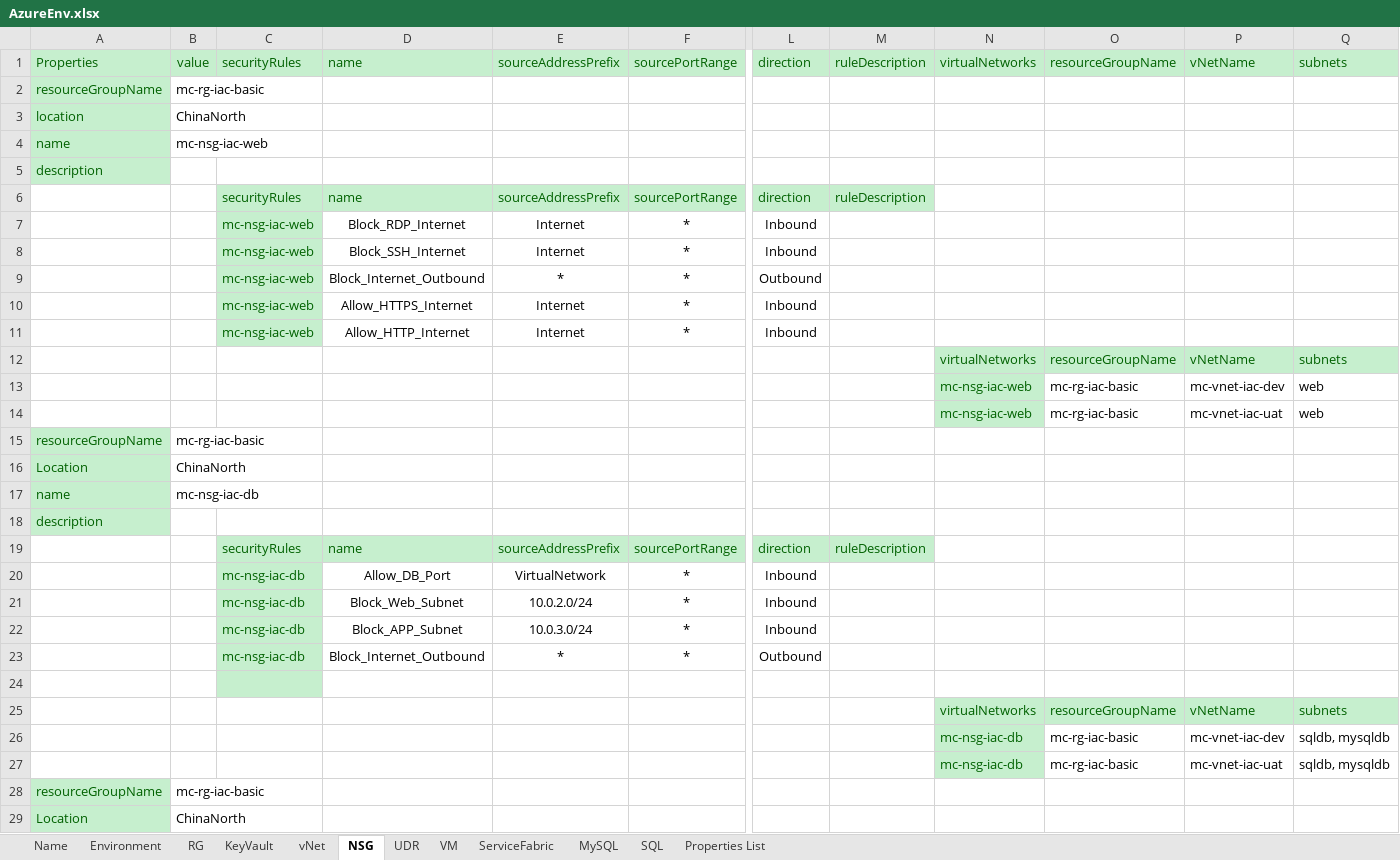
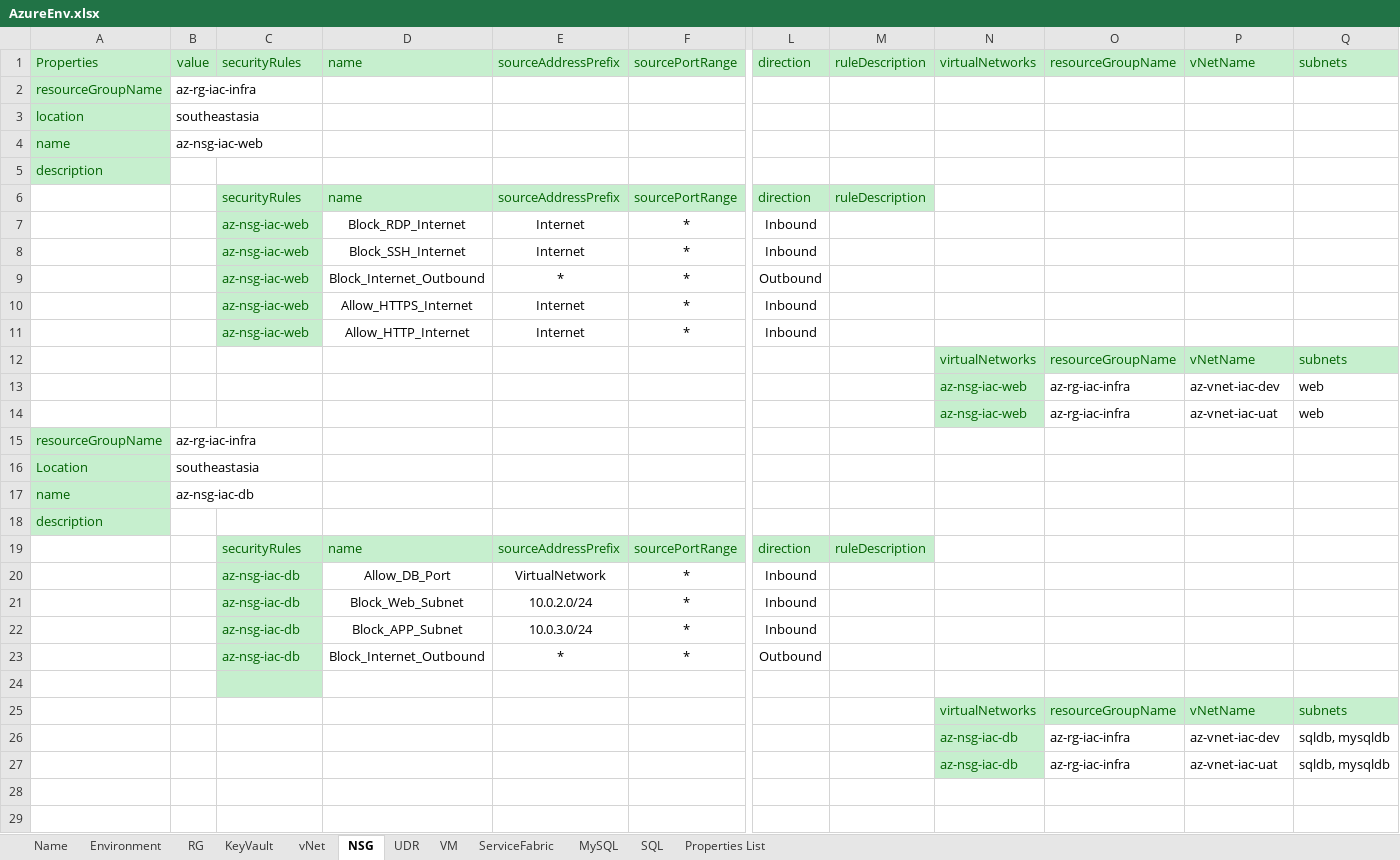
Before and after one commit to XuzhouHuang/azure-infra-as-code, an Excel workbook: AzureEnv.xlsx, sheet NSG, drawn as a sheet; only a part is shown, gaps mark what is left out; values as stored, in another font and other column widths than the file's, no borders; rows hold the shown columns only; the diff covers the shown part only; the diff names each change by its address in the sheet, - before the commit and + after, or states it on an @@ line.

```diff
--- a/AzureEnv.xlsx (sheet NSG)
+++ b/AzureEnv.xlsx (sheet NSG)
-B2: mc-rg-iac-basic
+B2: az-rg-iac-infra
-B3: ChinaNorth
+B3: southeastasia
-B4: mc-nsg-iac-web
+B4: az-nsg-iac-web
-C7:C11: mc-nsg-iac-web
+C7:C11: az-nsg-iac-web
-N13:N14: mc-nsg-iac-web
+N13:N14: az-nsg-iac-web
-O13:O14: mc-rg-iac-basic
+O13:O14: az-rg-iac-infra
-P13: mc-vnet-iac-dev
+P13: az-vnet-iac-dev
-P14: mc-vnet-iac-uat
+P14: az-vnet-iac-uat
-B15: mc-rg-iac-basic
+B15: az-rg-iac-infra
-B16: ChinaNorth
+B16: southeastasia
-B17: mc-nsg-iac-db
+B17: az-nsg-iac-db
-C20:C23: mc-nsg-iac-db
+C20:C23: az-nsg-iac-db
-N26:N27: mc-nsg-iac-db
+N26:N27: az-nsg-iac-db
-O26:O27: mc-rg-iac-basic
+O26:O27: az-rg-iac-infra
-P26: mc-vnet-iac-dev
+P26: az-vnet-iac-dev
-P27: mc-vnet-iac-uat
+P27: az-vnet-iac-uat
-row 28: resourceGroupName | mc-rg-iac-basic
-row 29: Location | ChinaNorth
```
Also changed, not shown: 6 removed rows elsewhere in this sheet, sheet vNet, sheet KeyVault, sheet VM, sheet UDR, sheet MySQL, sheet SQL, 5 more sheets.
